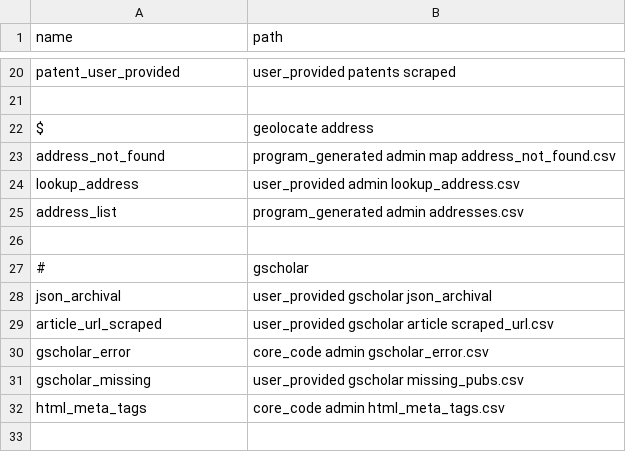
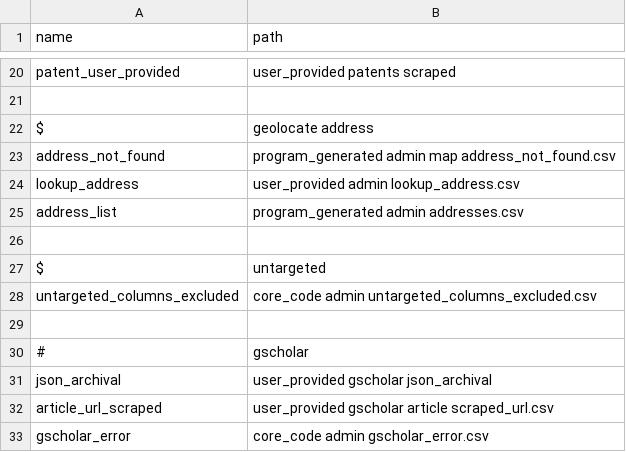
Before and after one commit to jesnyder/scraped_guts, a CSV file: admin/paths.csv, drawn as a sheet; only a part is shown, gaps mark what is left out; the shorter side is filled out with more unchanged rows; the diff names each change by its address in the sheet, - before the commit and + after, or states it on an @@ line.

```diff
--- a/admin/paths.csv
+++ b/admin/paths.csv
+row 26: (empty)
+row 27: $ | untargeted
+row 28: untargeted_columns_excluded | core_code admin untargeted_columns_excluded.csv
```
Also changed, not shown: 2 other files.
